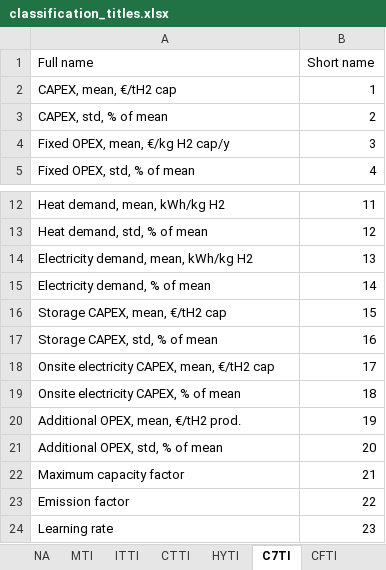
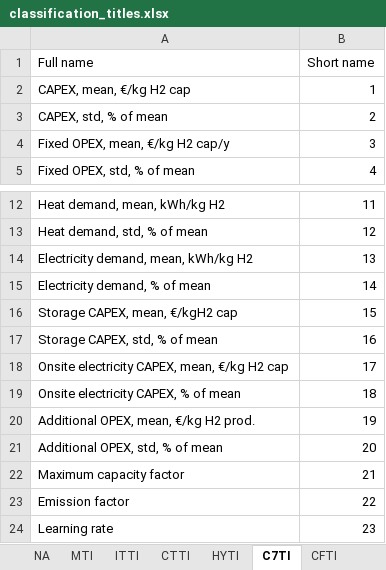
Before and after one commit to cpmodel/FTT_StandAlone, an Excel workbook: Utilities/titles/classification_titles.xlsx, sheet C7TI, drawn as a sheet; only a part is shown, gaps mark what is left out; values as stored, in another font and other column widths than the file's, no borders; the diff names each change by its address in the sheet, - before the commit and + after, or states it on an @@ line.

```diff
--- a/Utilities/titles/classification_titles.xlsx (sheet C7TI)
+++ b/Utilities/titles/classification_titles.xlsx (sheet C7TI)
-A2 (Full name): CAPEX, mean, €/tH2 cap
+A2 (Full name): CAPEX, mean, €/kg H2 cap
-A16 (Full name): Storage CAPEX, mean, €/tH2 cap
+A16 (Full name): Storage CAPEX, mean, €/kgH2 cap
-A18 (Full name): Onsite electricity CAPEX, mean, €/tH2 cap
+A18 (Full name): Onsite electricity CAPEX, mean, €/kg H2 cap
-A20 (Full name): Additional OPEX, mean, €/tH2 prod.
+A20 (Full name): Additional OPEX, mean, €/kg H2 prod.
```
Also changed, not shown: Inputs/_MasterFiles/FTT_variables.xlsx, 18 other files.
